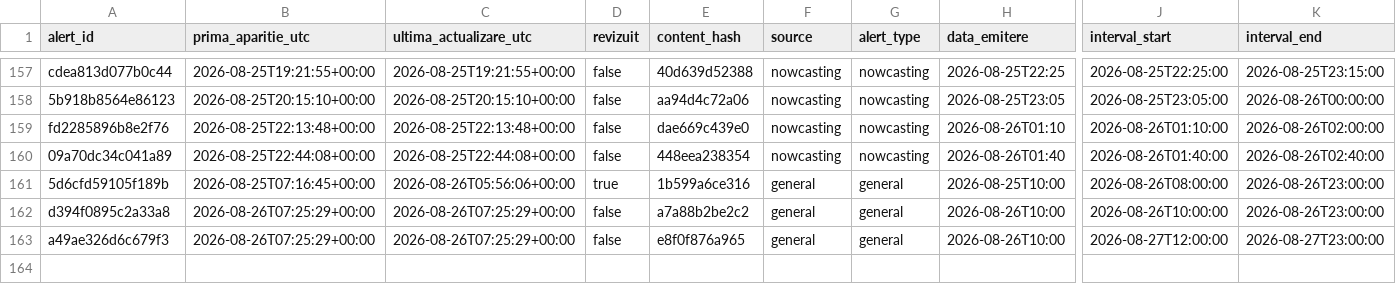
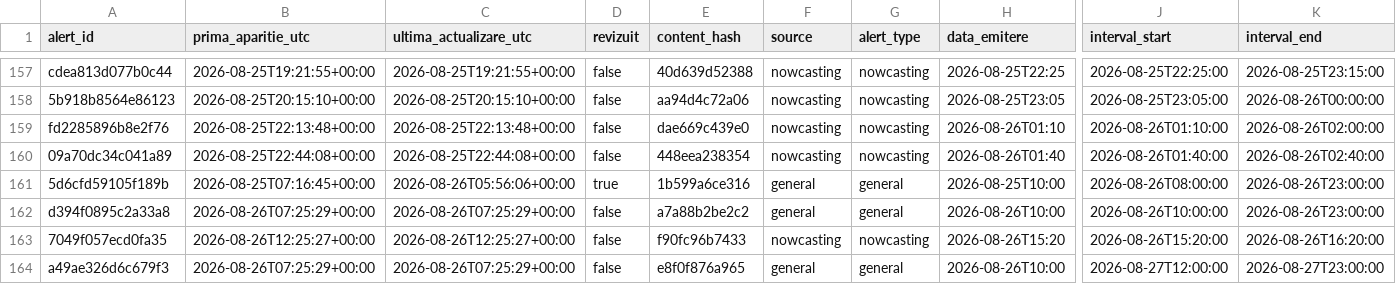
Before and after one commit to mariusbudileanu/date-meteo, a CSV file: public/istoric/2026/2026-08.csv, drawn as a sheet; only a part is shown, gaps mark what is left out; rows hold the shown columns only; the diff names each change by its address in the sheet, - before the commit and + after, or states it on an @@ line.

```diff
--- a/public/istoric/2026/2026-08.csv
+++ b/public/istoric/2026/2026-08.csv
+row 163: 7049f057ecd0fa35 | 2026-08-26T12:25:27+00:00 | 2026-08-26T12:25:27+00:00 | false | f90fc96b7433 | nowcasting | nowcasting | 2026-08-26T15:20 | 2026-08-26T15:20:00 | 2026-08-26T16:20:00
```
Also changed, not shown: public/istoric/nowcasting/2026-08.csv, 15 other files.
